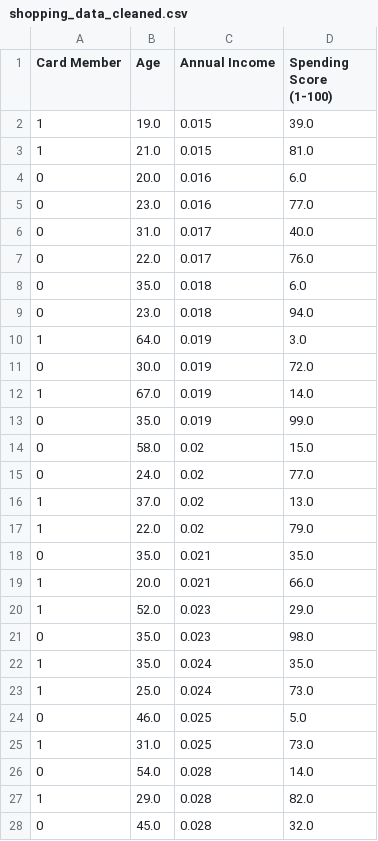
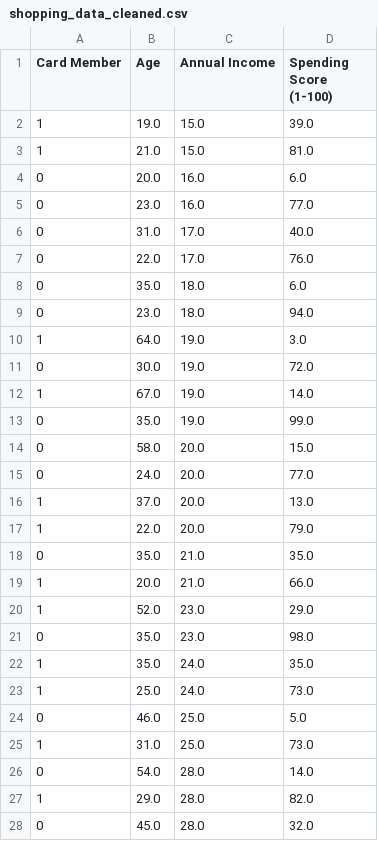
Before and after one commit to macosta2015/Cryptocurrencies, a CSV file: Resources/shopping_data_cleaned.csv, drawn as a sheet; only a part is shown; the diff covers the shown part only.

```diff
--- a/Resources/shopping_data_cleaned.csv
+++ b/Resources/shopping_data_cleaned.csv
@@ -1,28 +1,28 @@
 Card Member,Age,Annual Income,Spending Score (1-100)
-1,19.0,0.015,39.0
-1,21.0,0.015,81.0
-0,20.0,0.016,6.0
-0,23.0,0.016,77.0
-0,31.0,0.017,40.0
-0,22.0,0.017,76.0
-0,35.0,0.018,6.0
-0,23.0,0.018,94.0
-1,64.0,0.019,3.0
-0,30.0,0.019,72.0
-1,67.0,0.019,14.0
-0,35.0,0.019,99.0
-0,58.0,0.02,15.0
-0,24.0,0.02,77.0
-1,37.0,0.02,13.0
-1,22.0,0.02,79.0
-0,35.0,0.021,35.0
-1,20.0,0.021,66.0
-1,52.0,0.023,29.0
-0,35.0,0.023,98.0
-1,35.0,0.024,35.0
-1,25.0,0.024,73.0
-0,46.0,0.025,5.0
-1,31.0,0.025,73.0
-0,54.0,0.028,14.0
-1,29.0,0.028,82.0
-0,45.0,0.028,32.0
+1,19.0,15.0,39.0
+1,21.0,15.0,81.0
+0,20.0,16.0,6.0
+0,23.0,16.0,77.0
+0,31.0,17.0,40.0
+0,22.0,17.0,76.0
+0,35.0,18.0,6.0
+0,23.0,18.0,94.0
+1,64.0,19.0,3.0
+0,30.0,19.0,72.0
+1,67.0,19.0,14.0
+0,35.0,19.0,99.0
+0,58.0,20.0,15.0
+0,24.0,20.0,77.0
+1,37.0,20.0,13.0
+1,22.0,20.0,79.0
+0,35.0,21.0,35.0
+1,20.0,21.0,66.0
+1,52.0,23.0,29.0
+0,35.0,23.0,98.0
+1,35.0,24.0,35.0
+1,25.0,24.0,73.0
+0,46.0,25.0,5.0
+1,31.0,25.0,73.0
+0,54.0,28.0,14.0
+1,29.0,28.0,82.0
+0,45.0,28.0,32.0
```
Also changed, not shown: 173 edited cells elsewhere in this file, 1 other file.
